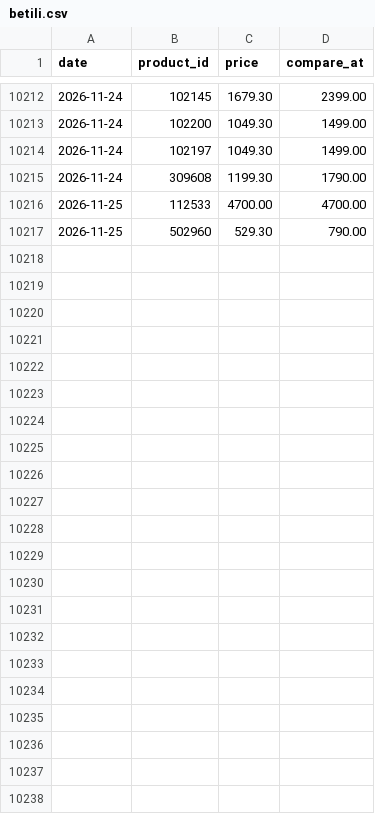
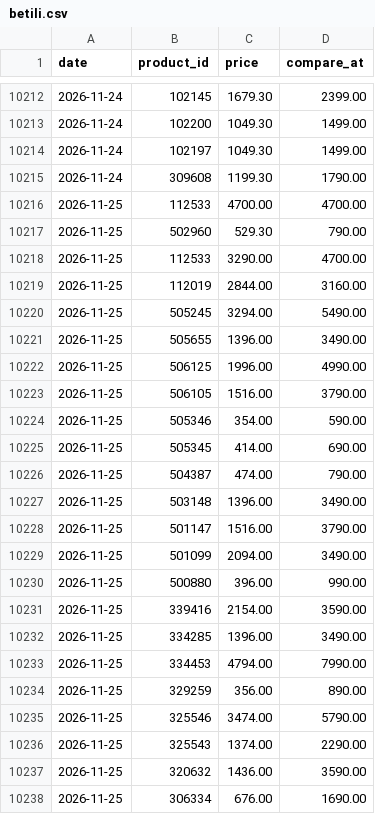
Before and after one commit to poopkinel/israel-price-tracker, a CSV file: data/history/betili.csv, drawn as a sheet; only a part is shown, gaps mark what is left out.

Commit message:
data: prices 2026-11-25

```diff
--- a/data/history/betili.csv
+++ b/data/history/betili.csv
@@ -10217 +10217,22 @@ date,product_id,price,compare_at
 2026-11-25,502960,529.30,790.00
+2026-11-25,112533,3290.00,4700.00
+2026-11-25,112019,2844.00,3160.00
+2026-11-25,505245,3294.00,5490.00
+2026-11-25,505655,1396.00,3490.00
+2026-11-25,506125,1996.00,4990.00
+2026-11-25,506105,1516.00,3790.00
+2026-11-25,505346,354.00,590.00
+2026-11-25,505345,414.00,690.00
+2026-11-25,504387,474.00,790.00
+2026-11-25,503148,1396.00,3490.00
+2026-11-25,501147,1516.00,3790.00
+2026-11-25,501099,2094.00,3490.00
+2026-11-25,500880,396.00,990.00
+2026-11-25,339416,2154.00,3590.00
+2026-11-25,334285,1396.00,3490.00
+2026-11-25,334453,4794.00,7990.00
+2026-11-25,329259,356.00,890.00
+2026-11-25,325546,3474.00,5790.00
+2026-11-25,325543,1374.00,2290.00
+2026-11-25,320632,1436.00,3590.00
+2026-11-25,306334,676.00,1690.00
```
Also changed, not shown: data/current/fox.csv, data/current/foxhome.csv, 11 other files.
